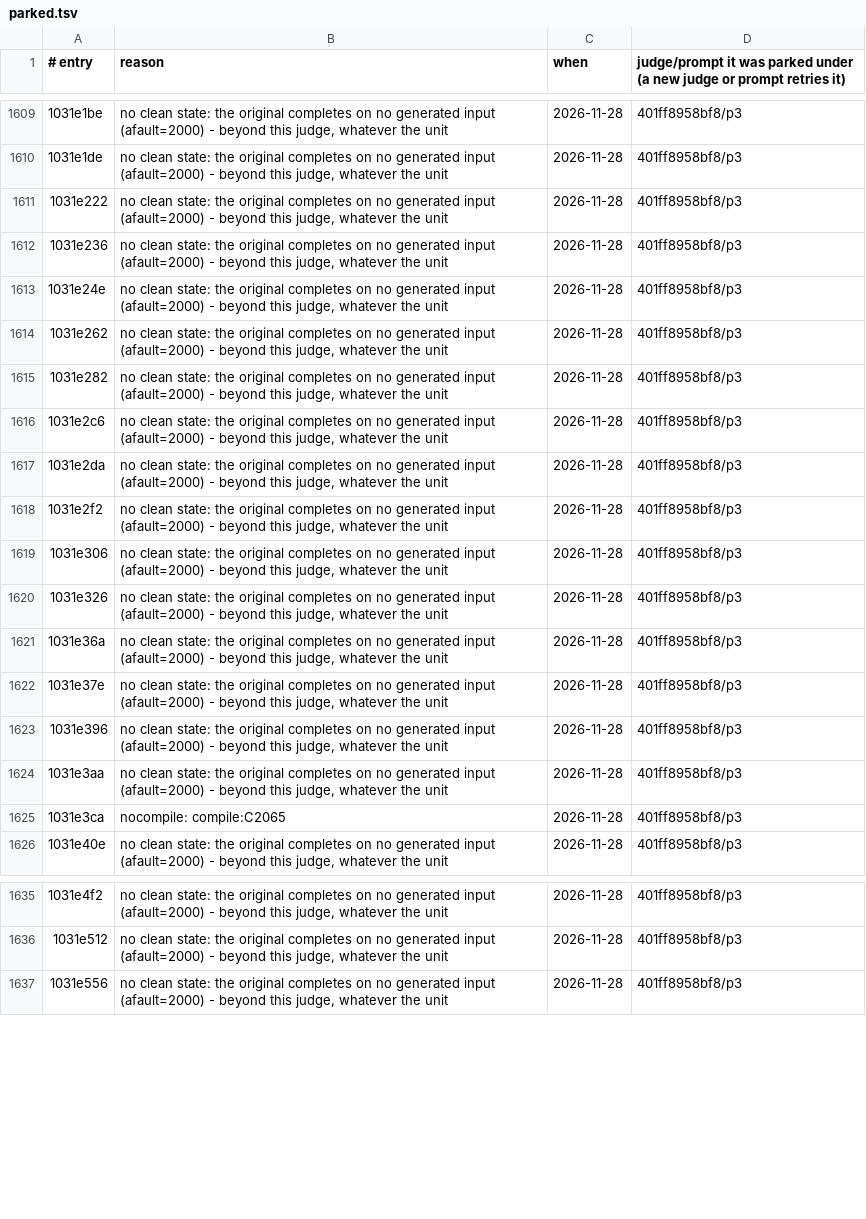
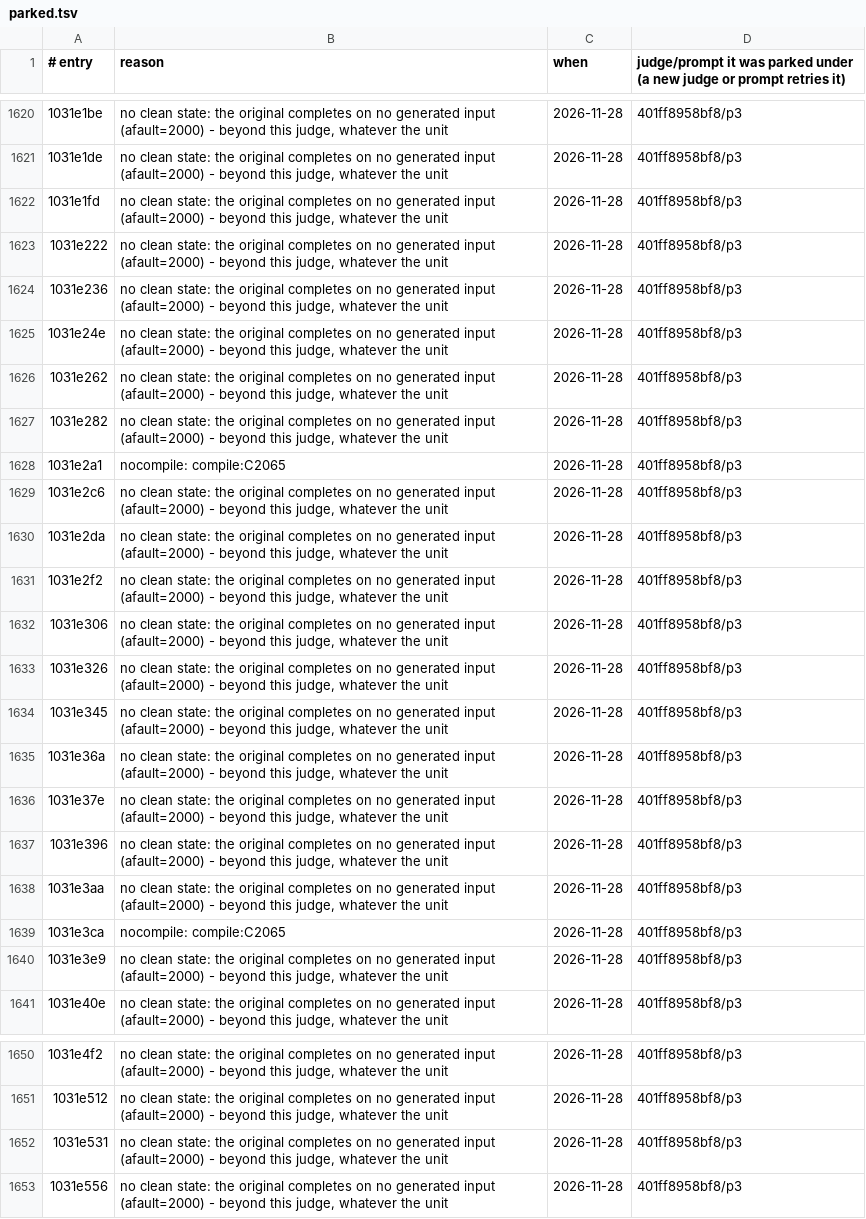
Before and after one commit to cowrevenge/cow_kuluu_xi_anything, a TSV file: cow/conveyor/parked.tsv, drawn as a sheet; only a part is shown, gaps mark what is left out; the diff covers the shown part only; the diff names each change by its address in the sheet, - before the commit and + after, or states it on an @@ line.

```diff
--- a/cow/conveyor/parked.tsv
+++ b/cow/conveyor/parked.tsv
+row 1622: 1031e1fd | no clean state: the original completes on no generated input (afault=2000) - beyond this judge, whatever the unit | 2026-11-28 | 401ff8958bf8/p3
+row 1628: 1031e2a1 | nocompile: compile:C2065 | 2026-11-28 | 401ff8958bf8/p3
+row 1634: 1031e345 | no clean state: the original completes on no generated input (afault=2000) - beyond this judge, whatever the unit | 2026-11-28 | 401ff8958bf8/p3
+row 1640: 1031e3e9 | no clean state: the original completes on no generated input (afault=2000) - beyond this judge, whatever the unit | 2026-11-28 | 401ff8958bf8/p3
+row 1652: 1031e531 | no clean state: the original completes on no generated input (afault=2000) - beyond this judge, whatever the unit | 2026-11-28 | 401ff8958bf8/p3
```
Also changed, not shown: 11 added rows and 42 edited cells elsewhere in this file, 5 other files.
